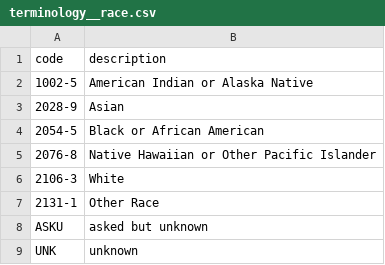
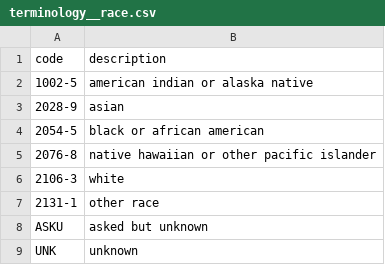
Before and after one commit to empassion-health/terminology, a CSV file: terminology/terminology__race.csv, drawn as a sheet.

Commit message:
update race (#44)
lower cased description

```diff
--- a/terminology/terminology__race.csv
+++ b/terminology/terminology__race.csv
@@ -1,8 +1,8 @@
 code,description
-1002-5,American Indian or Alaska Native
-2028-9,Asian
-2054-5,Black or African American
-2076-8,Native Hawaiian or Other Pacific Islander
-2106-3,White
-2131-1,Other Race
+1002-5,american indian or alaska native
+2028-9,asian
+2054-5,black or african american
+2076-8,native hawaiian or other pacific islander
+2106-3,white
+2131-1,other race
 ASKU,asked but unknown
```
